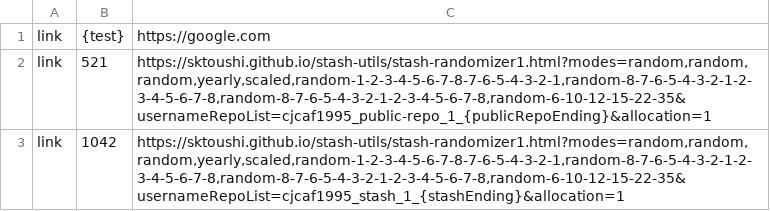
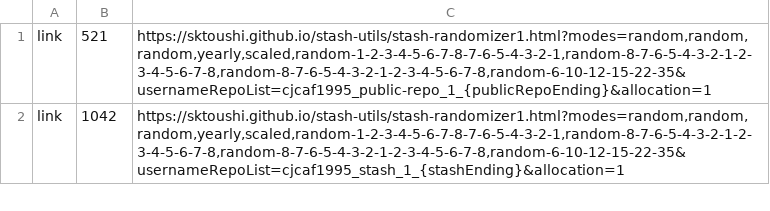
Before and after one commit to sktoushi/stash-utils, a CSV file: skyway-modifiable-redirect0915-133-stash-of-stashes.csv, drawn as a sheet; only a part is shown; the diff names each change by its address in the sheet, - before the commit and + after, or states it on an @@ line.

Commit message:
Update skyway-modifiable-redirect0915-133-stash-of-stashes.csv

```diff
--- a/skyway-modifiable-redirect0915-133-stash-of-stashes.csv
+++ b/skyway-modifiable-redirect0915-133-stash-of-stashes.csv
-row 1: link | {test} | https://google.com
```
